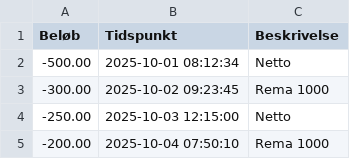
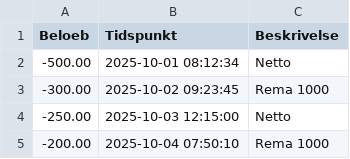
Before and after one commit to PatrickGregersenPFA/Til_HKI, a CSV file: Bank.csv, drawn as a sheet; only a part is shown.

Commit message:
Update Bank.csv

```diff
--- a/Bank.csv
+++ b/Bank.csv
@@ -1,2 +1,2 @@
-Beløb,Tidspunkt,Beskrivelse
+Beloeb,Tidspunkt,Beskrivelse
 -500.00,2025-10-01 08:12:34,Netto
```
